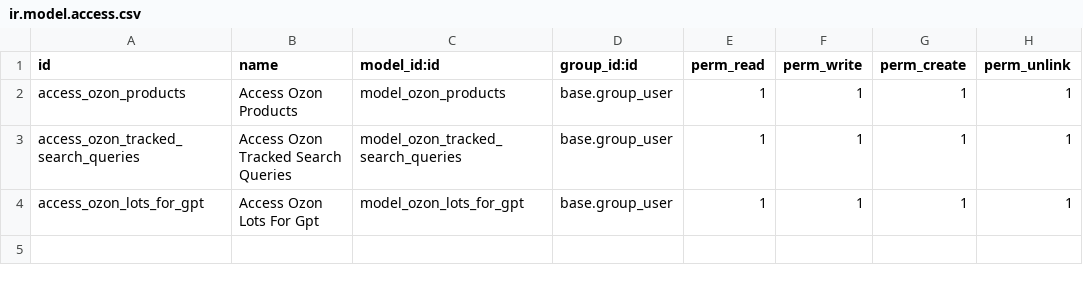
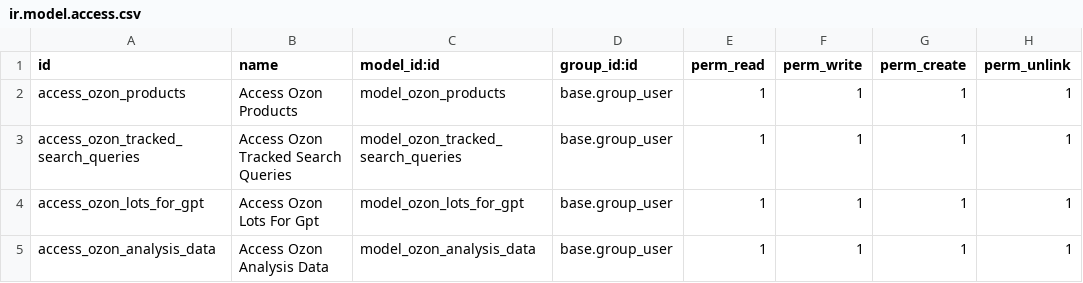
Before and after one commit to bnpi-retail/retail, a CSV file: addons/ozon/security/lots/ir.model.access.csv, drawn as a sheet.

Commit message:
add analysis_data + numbers_of_lots

```diff
--- a/addons/ozon/security/lots/ir.model.access.csv
+++ b/addons/ozon/security/lots/ir.model.access.csv
@@ -4 +4,2 @@ access_ozon_tracked_search_queries,Access Ozon Tracked Search Queries,model_ozon
 access_ozon_lots_for_gpt,Access Ozon Lots For Gpt,model_ozon_lots_for_gpt,base.group_user,1,1,1,1
+access_ozon_analysis_data,Access Ozon Analysis Data,model_ozon_analysis_data,base.group_user,1,1,1,1
```
Also changed, not shown: 11 other files.
